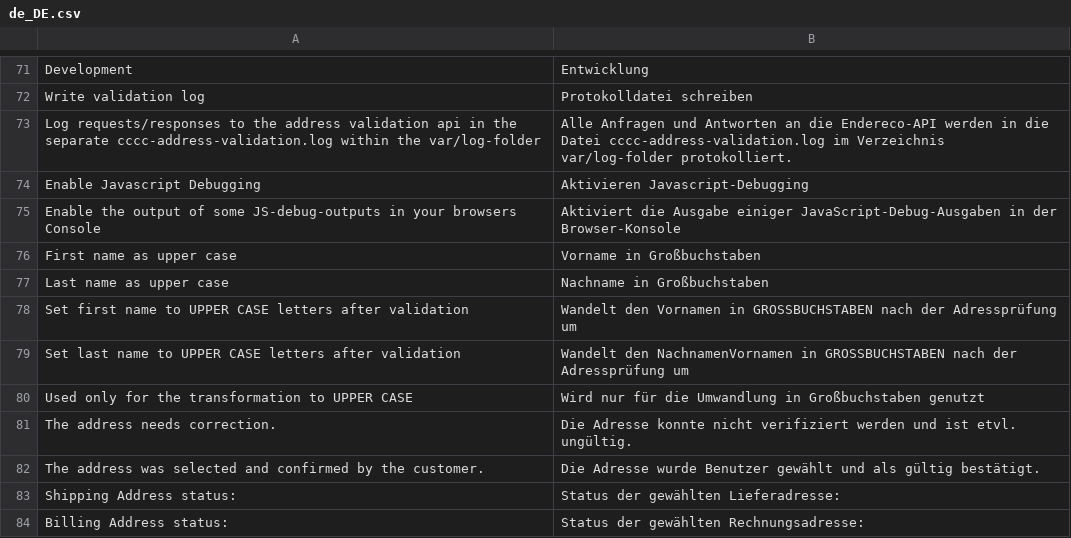
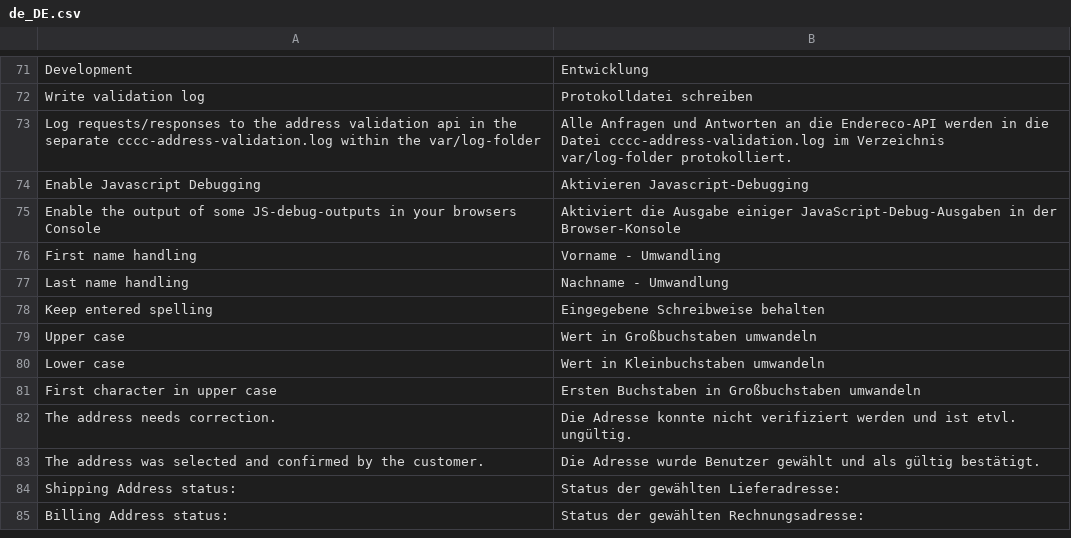
Before and after one commit to devcccc/magento2-address-validation, a CSV file: i18n/de_DE.csv, drawn as a sheet; only a part is shown, gaps mark what is left out; removed rows and columns are numbered as before the commit, all else as after; the diff names each change by its address in the sheet, - before the commit and + after, or states it on an @@ line.

Commit message:
Firstname / lastname conversion allows now uppercase, lowercase and ucfirst

```diff
--- a/i18n/de_DE.csv
+++ b/i18n/de_DE.csv
-row 76: First name as upper case | Vorname in Großbuchstaben
-row 77: Last name as upper case | Nachname in Großbuchstaben
-row 78: Set first name to UPPER CASE letters after validation | Wandelt den Vornamen in GROSSBUCHSTABEN nach der Adressprüfung um
-row 79: Set last name to UPPER CASE letters after validation | Wandelt den NachnamenVornamen in GROSSBUCHSTABEN nach der Adressprüfung um
-row 80: Used only for the transformation to UPPER CASE | Wird nur für die Umwandlung in Großbuchstaben genutzt
+row 76: First name handling | Vorname - Umwandling
+row 77: Last name handling | Nachname - Umwandlung
+row 78: Keep entered spelling | Eingegebene Schreibweise behalten
+row 79: Upper case | Wert in Großbuchstaben umwandeln
+row 80: Lower case | Wert in Kleinbuchstaben umwandeln
+row 81: First character in upper case | Ersten Buchstaben in Großbuchstaben umwandeln
```
Also changed, not shown: 5 other files.
